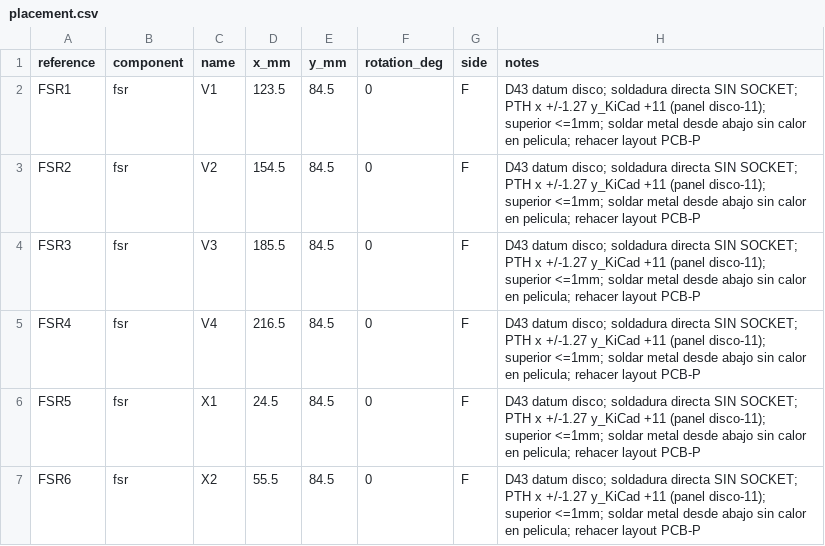
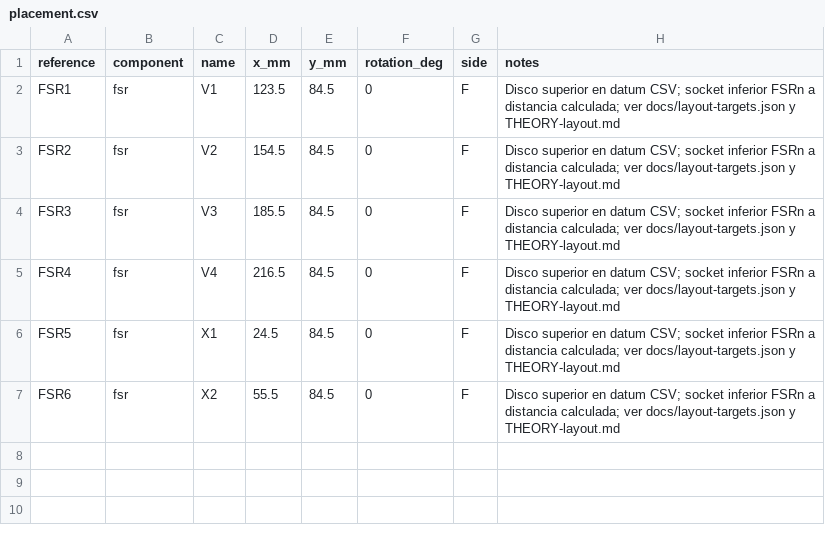
Before and after one commit to jdavidguerrero/grooveforge-brain, a CSV file: apps/hardware/kicad/consola/boards/pcb-p/placement.csv, drawn as a sheet.

```diff
--- a/apps/hardware/kicad/consola/boards/pcb-p/placement.csv
+++ b/apps/hardware/kicad/consola/boards/pcb-p/placement.csv
@@ -1,7 +1,7 @@
 reference,component,name,x_mm,y_mm,rotation_deg,side,notes
-FSR1,fsr,V1,123.5,84.5,0,F,D43 datum disco; soldadura directa SIN SOCKET; PTH x +/-1.27 y_KiCad +11 (panel disco-11); superior <=1mm; soldar metal desde abajo sin calor en pelicula; rehacer layout PCB-P
-FSR2,fsr,V2,154.5,84.5,0,F,D43 datum disco; soldadura directa SIN SOCKET; PTH x +/-1.27 y_KiCad +11 (panel disco-11); superior <=1mm; soldar metal desde abajo sin calor en pelicula; rehacer layout PCB-P
-FSR3,fsr,V3,185.5,84.5,0,F,D43 datum disco; soldadura directa SIN SOCKET; PTH x +/-1.27 y_KiCad +11 (panel disco-11); superior <=1mm; soldar metal desde abajo sin calor en pelicula; rehacer layout PCB-P
-FSR4,fsr,V4,216.5,84.5,0,F,D43 datum disco; soldadura directa SIN SOCKET; PTH x +/-1.27 y_KiCad +11 (panel disco-11); superior <=1mm; soldar metal desde abajo sin calor en pelicula; rehacer layout PCB-P
-FSR5,fsr,X1,24.5,84.5,0,F,D43 datum disco; soldadura directa SIN SOCKET; PTH x +/-1.27 y_KiCad +11 (panel disco-11); superior <=1mm; soldar metal desde abajo sin calor en pelicula; rehacer layout PCB-P
-FSR6,fsr,X2,55.5,84.5,0,F,D43 datum disco; soldadura directa SIN SOCKET; PTH x +/-1.27 y_KiCad +11 (panel disco-11); superior <=1mm; soldar metal desde abajo sin calor en pelicula; rehacer layout PCB-P
+FSR1,fsr,V1,123.5,84.5,0,F,Disco superior en datum CSV; socket inferior FSRn a distancia calculada; ver docs/layout-targets.json y THEORY-layout.md
+FSR2,fsr,V2,154.5,84.5,0,F,Disco superior en datum CSV; socket inferior FSRn a distancia calculada; ver docs/layout-targets.json y THEORY-layout.md
+FSR3,fsr,V3,185.5,84.5,0,F,Disco superior en datum CSV; socket inferior FSRn a distancia calculada; ver docs/layout-targets.json y THEORY-layout.md
+FSR4,fsr,V4,216.5,84.5,0,F,Disco superior en datum CSV; socket inferior FSRn a distancia calculada; ver docs/layout-targets.json y THEORY-layout.md
+FSR5,fsr,X1,24.5,84.5,0,F,Disco superior en datum CSV; socket inferior FSRn a distancia calculada; ver docs/layout-targets.json y THEORY-layout.md
+FSR6,fsr,X2,55.5,84.5,0,F,Disco superior en datum CSV; socket inferior FSRn a distancia calculada; ver docs/layout-targets.json y THEORY-layout.md
```
Also changed, not shown: apps/hardware/kicad/consola/fab/pedido-lcsc-v1.csv, 40 other files.
